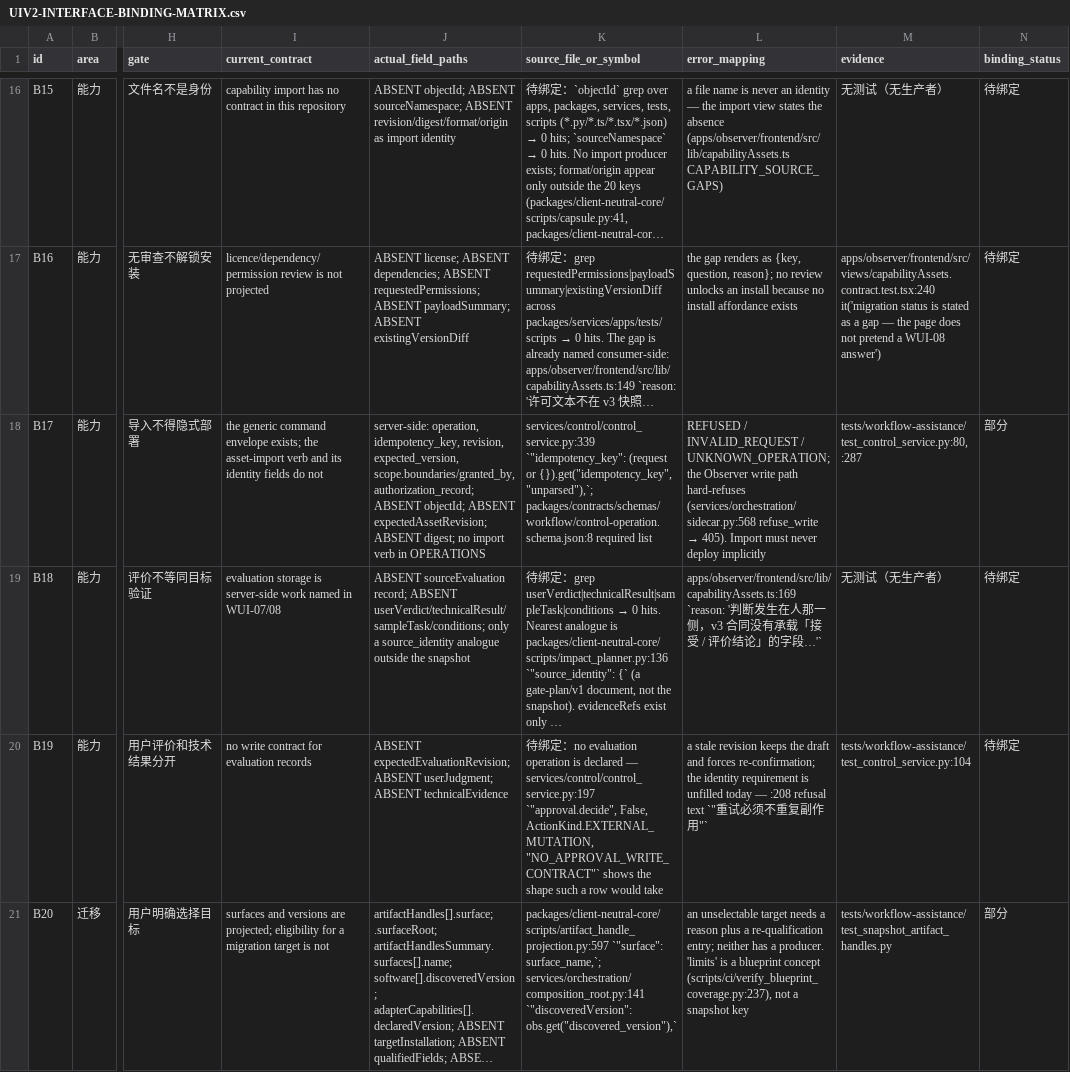
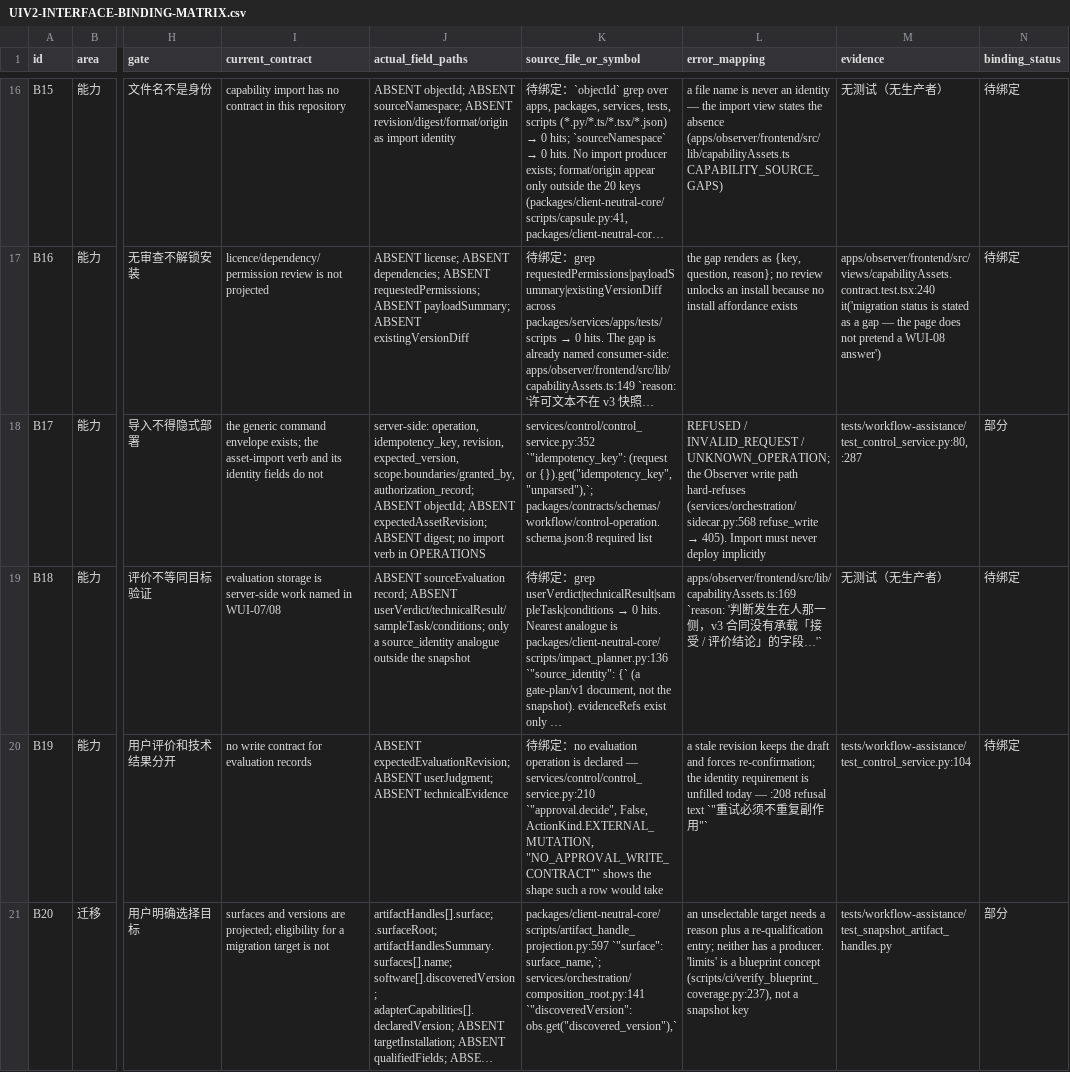
Before and after one commit to DTALEX66/WORK-LAB, a CSV file: docs/current/ui-priority-20261009/UIV2-INTERFACE-BINDING-MATRIX.csv, drawn as a sheet; only a part is shown, gaps mark what is left out; long unchanged cells end in …; the diff covers the shown part only; the diff names each change by its address in the sheet, - before the commit and + after, or states it on an @@ line.

Commit message:
feat(control): an operation can be re-queried by the identity it used, and a reload does not mint a new one
WUI-10's second owner constraint is behavioural: a lost background refresh must keep the operation's
identity and ask about THAT operation, and may not repeat the write under a fresh idempotency key.
Measured before this commit, the control service answered exactly two reads (`descriptor`, `health`)
and the shell regenerated its key on every page load -- so the operator who reloaded could neither see
whether the write landed, nor send the same identity again. The write side already refused a foreign
key on an existing task_id, which stops a silent duplicate without telling anyone anything.

`GET /api/control/operations/<task_id>` reads the one canonical store plus the append-only receipts,
and states three outcomes that stay three: the write is CONFIRMED only when a receipt for this
identity carries the CURRENT projection digest (otherwise DIVERGED / NO_RECEIPT_*), while native load
and target behaviour report the live support level of `config.readback` and `work-unit.dispatch` --
so this answer cannot outlive the gap it describes. One identity per request, loopback-gated like the
write, and it publishes no checkpoint values.

The browser proof is the part that could not be settled in Python: three screens off the real served
page (restored / fresh / absent), and the store plus receipts re-read afterwards still at one row and
one line. `resultPaintedAtCentre` failed its first run because the panel sits below the fold, which is
why the instrument scrolls before it measures.

Side effects owned: the line insert moved `control_service.py`, so five `path:line` pointers in the
shipped binding matrix no longer landed -- re-pointed, and the two shorthand `:360`/`:524` citations in
the same cell expanded to full paths so the next shift is caught rather than rotting. The inventory
needed a second publish for its own self-citation (ERR-222's pattern, again).

```diff
--- a/docs/current/ui-priority-20261009/UIV2-INTERFACE-BINDING-MATRIX.csv
+++ b/docs/current/ui-priority-20261009/UIV2-INTERFACE-BINDING-MATRIX.csv
-K18 (source_file_or_symbol): services/control/control_service.py:339 `"idempotency_key": (request…
+K18 (source_file_or_symbol): services/control/control_service.py:352 `"idempotency_key": (request…
-K20 (source_file_or_symbol): …declared — services/control/control_service.py:197 `"approval.decide", False,…
+K20 (source_file_or_symbol): …declared — services/control/control_service.py:210 `"approval.decide", False,…
```
Also changed, not shown: 3 edited cells elsewhere in this file, 10 other files.
